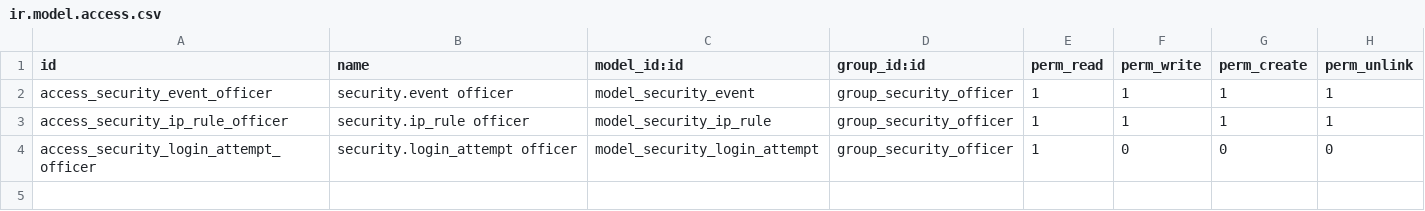
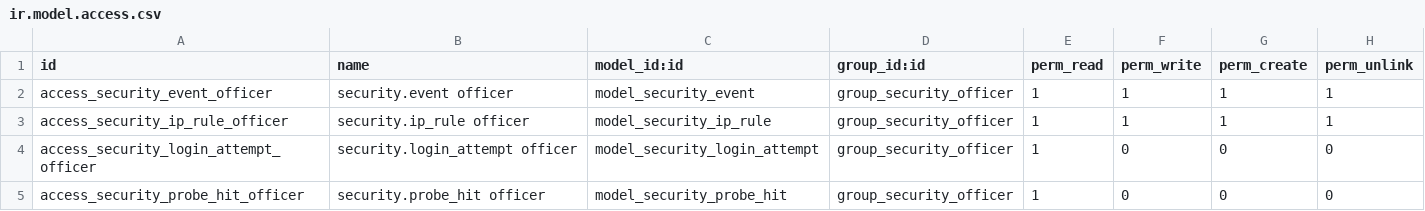
Before and after one commit to LadyHwesta/odoo-addons, a CSV file: security_auth_guard/security/ir.model.access.csv, drawn as a sheet.

```diff
--- a/security_auth_guard/security/ir.model.access.csv
+++ b/security_auth_guard/security/ir.model.access.csv
@@ -4 +4,2 @@ access_security_ip_rule_officer,security.ip_rule officer,model_security_ip_rule,
 access_security_login_attempt_officer,security.login_attempt officer,model_security_login_attempt,group_security_officer,1,0,0,0
+access_security_probe_hit_officer,security.probe_hit officer,model_security_probe_hit,group_security_officer,1,0,0,0
```
Also changed, not shown: 18 other files.
